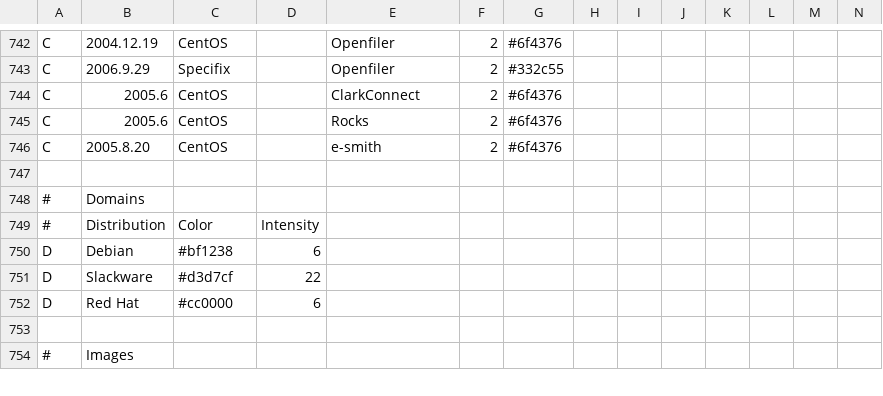
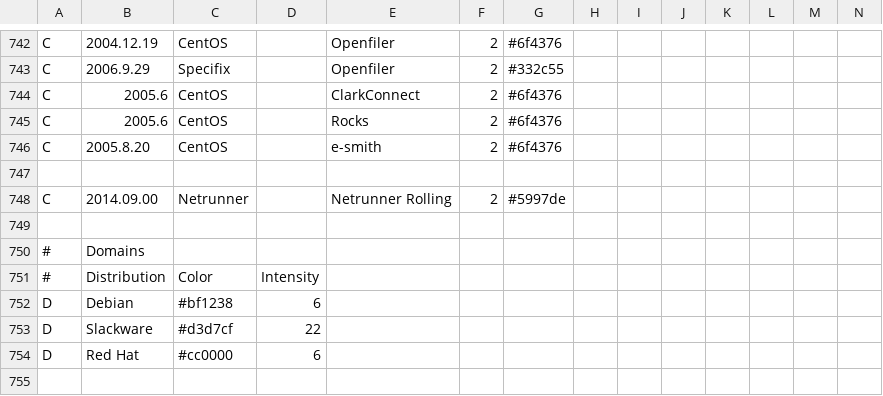
Before and after one commit to FabioLolix/LinuxTimeline, a CSV file: gldt.csv, drawn as a sheet; only a part is shown, gaps mark what is left out; the shorter side is filled out with more unchanged rows; rows hold the shown columns only; the diff names each change by its address in the sheet, - before the commit and + after, or states it on an @@ line.

Commit message:
Connector 2 Netrunner to Netrunner Rolling

```diff
--- a/gldt.csv
+++ b/gldt.csv
+row 748: C | 2014.09.00 | Netrunner |  | Netrunner Rolling | 2 | #5997de
+row 749: (empty)
```
